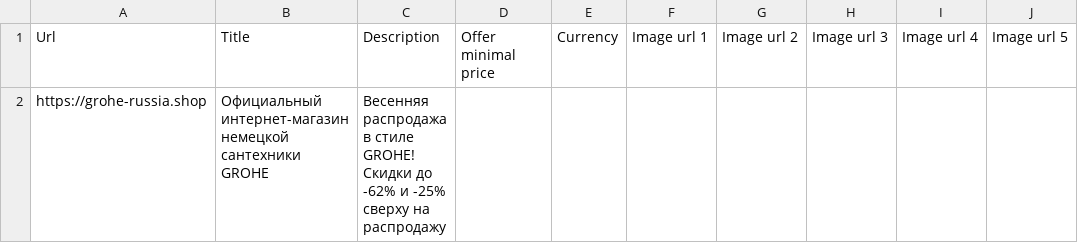
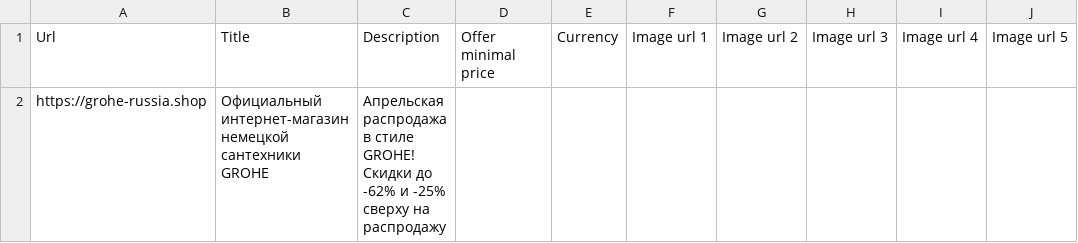
Before and after one commit to SeeTheSun1/csvs, a CSV file: grohe_brand_listing.csv, drawn as a sheet.

Commit message:
Update grohe_brand_listing.csv

```diff
--- a/grohe_brand_listing.csv
+++ b/grohe_brand_listing.csv
@@ -1,2 +1,2 @@
 Url,Title,Description,Offer minimal price,Currency,Image url 1,Image url 2,Image url 3,Image url 4,Image url 5
-https://grohe-russia.shop,Официальный интернет-магазин немецкой сантехники GROHE,Весенняя распродажа в стиле GROHE! Скидки до -62% и -25% сверху на распродажу,,,,,,,
+https://grohe-russia.shop,Официальный интернет-магазин немецкой сантехники GROHE,Апрельская распродажа в стиле GROHE! Скидки до -62% и -25% сверху на распродажу,,,,,,,
```
